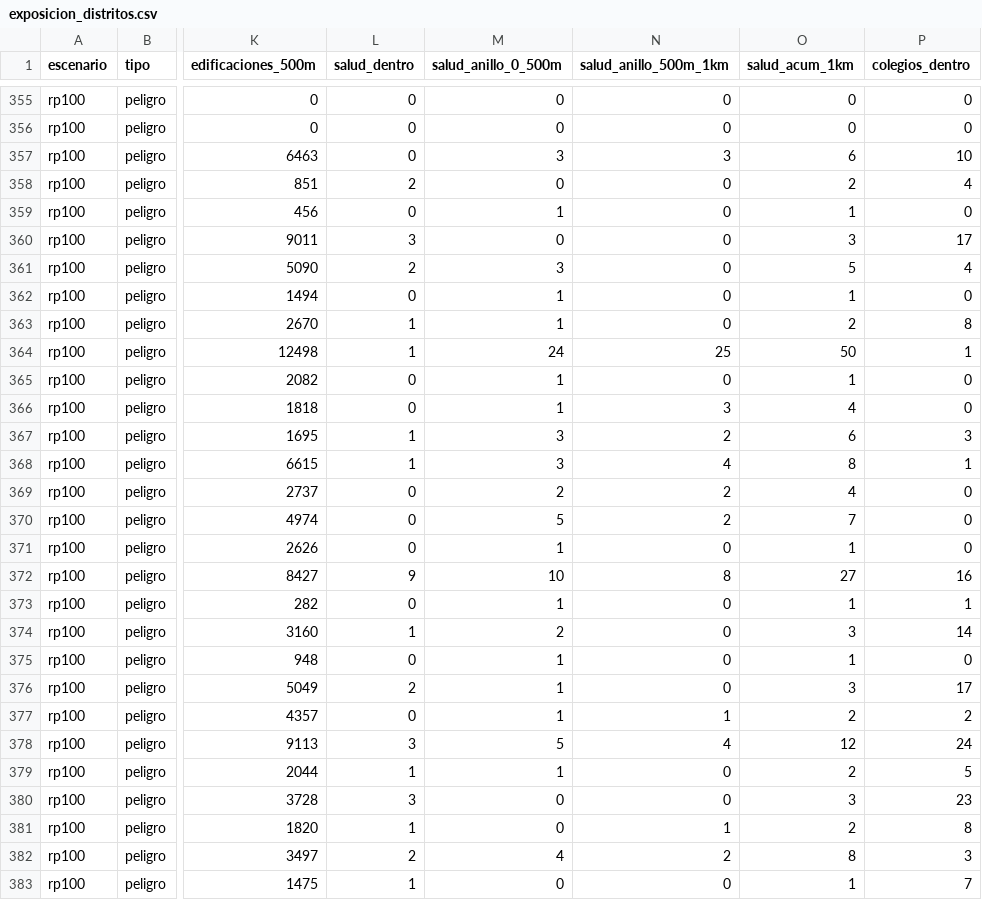
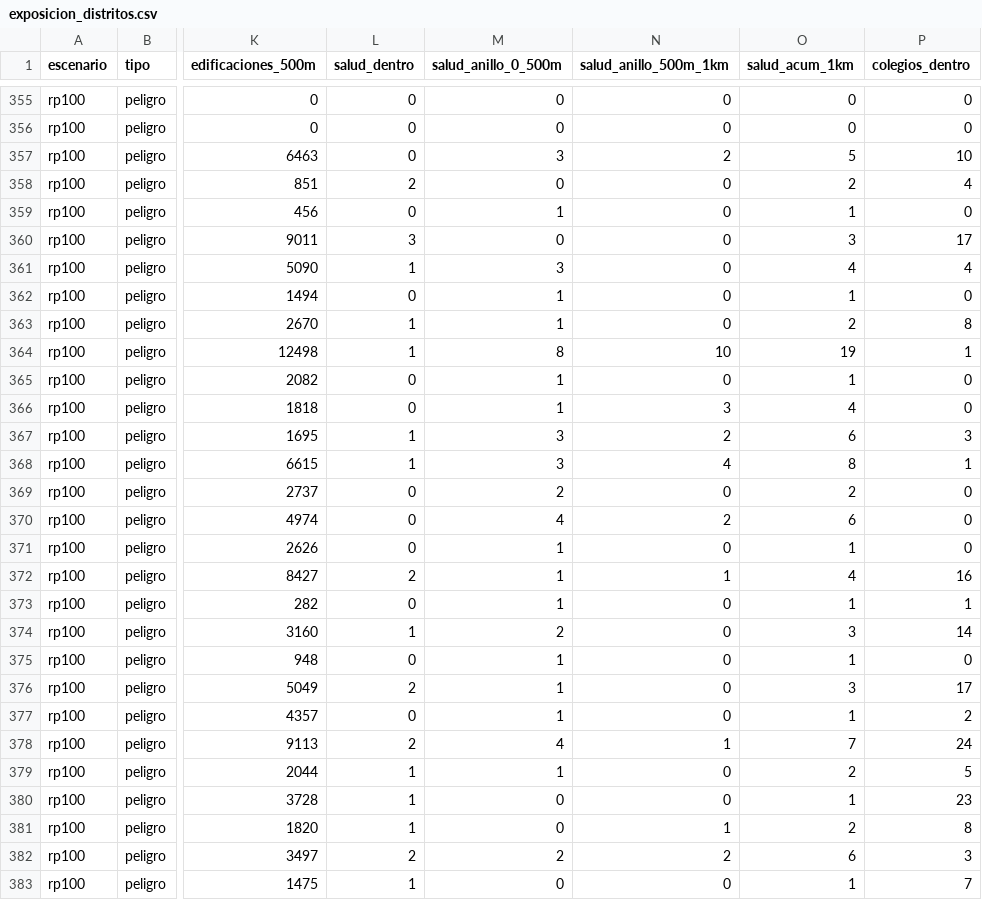
Before and after one commit to MarciaShapiama/iapn-inei, a CSV file: dashboard/data/descargas/exposicion_distritos.csv, drawn as a sheet; only a part is shown, gaps mark what is left out; the diff covers the shown part only; the diff names each change by its address in the sheet, - before the commit and + after, or states it on an @@ line.

```diff
--- a/dashboard/data/descargas/exposicion_distritos.csv
+++ b/dashboard/data/descargas/exposicion_distritos.csv
-N357 (salud_anillo_500m_1km): 3
+N357 (salud_anillo_500m_1km): 2
-O357 (salud_acum_1km): 6
+O357 (salud_acum_1km): 5
-L361 (salud_dentro): 2
+L361 (salud_dentro): 1
-O361 (salud_acum_1km): 5
+O361 (salud_acum_1km): 4
-M364 (salud_anillo_0_500m): 24
+M364 (salud_anillo_0_500m): 8
-N364 (salud_anillo_500m_1km): 25
+N364 (salud_anillo_500m_1km): 10
-O364 (salud_acum_1km): 50
+O364 (salud_acum_1km): 19
-N369 (salud_anillo_500m_1km): 2
+N369 (salud_anillo_500m_1km): 0
-O369 (salud_acum_1km): 4
+O369 (salud_acum_1km): 2
-M370 (salud_anillo_0_500m): 5
+M370 (salud_anillo_0_500m): 4
-O370 (salud_acum_1km): 7
+O370 (salud_acum_1km): 6
-L372 (salud_dentro): 9
+L372 (salud_dentro): 2
-M372 (salud_anillo_0_500m): 10
+M372 (salud_anillo_0_500m): 1
-N372 (salud_anillo_500m_1km): 8
+N372 (salud_anillo_500m_1km): 1
-O372 (salud_acum_1km): 27
+O372 (salud_acum_1km): 4
-N377 (salud_anillo_500m_1km): 1
+N377 (salud_anillo_500m_1km): 0
-O377 (salud_acum_1km): 2
+O377 (salud_acum_1km): 1
-L378 (salud_dentro): 3
+L378 (salud_dentro): 2
-M378 (salud_anillo_0_500m): 5
+M378 (salud_anillo_0_500m): 4
-N378 (salud_anillo_500m_1km): 4
+N378 (salud_anillo_500m_1km): 1
-O378 (salud_acum_1km): 12
+O378 (salud_acum_1km): 7
-L380 (salud_dentro): 3
+L380 (salud_dentro): 1
-O380 (salud_acum_1km): 3
+O380 (salud_acum_1km): 1
-M382 (salud_anillo_0_500m): 4
+M382 (salud_anillo_0_500m): 2
-O382 (salud_acum_1km): 8
+O382 (salud_acum_1km): 6
```
Also changed, not shown: 100 edited cells elsewhere in this file, dashboard/data/descargas/panel_distritos.csv, data/versiones/manifiesto.csv, 13 other files.
